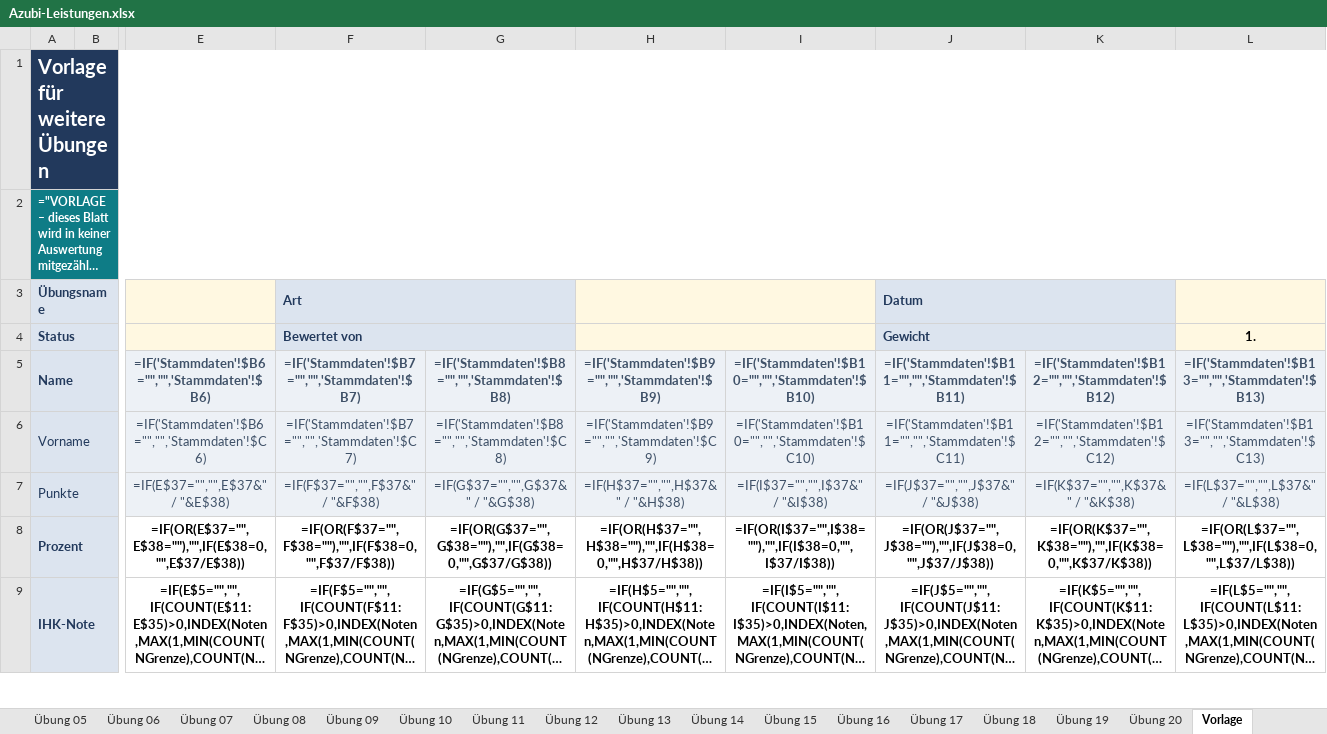
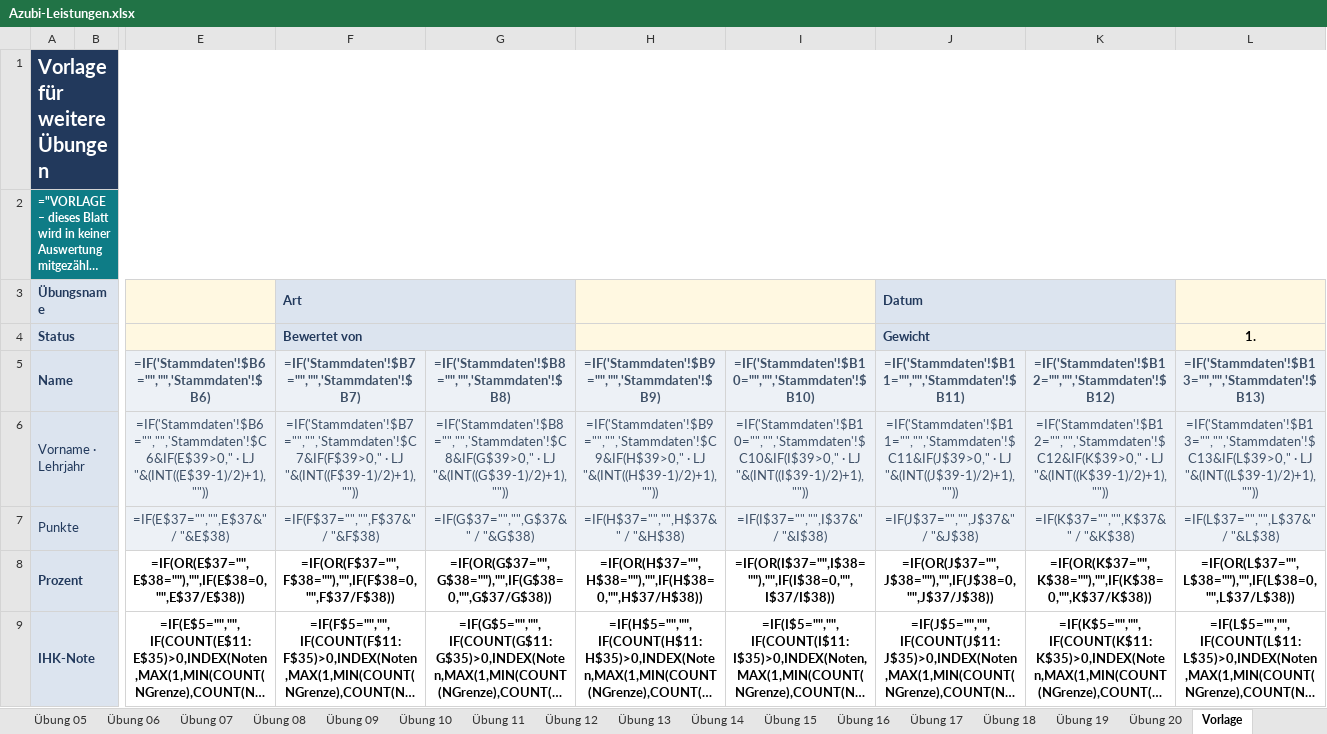
Before and after one commit to FloG93/Arbeit, an Excel workbook: werkzeuge/azubi-noten/Azubi-Leistungen.xlsx, sheet Vorlage, drawn as a sheet; only a part is shown, gaps mark what is left out; long unchanged cells end in …; values as stored, in another font and other column widths than the file's, no borders; formulas without a stored value are shown as written; conditional formats not drawn; removed rows and columns are numbered as before the commit, all else as after; rows hold the shown columns only; the diff names each change by its address in the sheet, - before the commit and + after, or states it on an @@ line.

```diff
--- a/werkzeuge/azubi-noten/Azubi-Leistungen.xlsx (sheet Vorlage)
+++ b/werkzeuge/azubi-noten/Azubi-Leistungen.xlsx (sheet Vorlage)
-row 6: Vorname |  | =IF('Stammdaten'!$B6="","",'Stammdaten'!$C6) | =IF('Stammdaten'!$B7="","",'Stammdaten'!$C7) | =IF('Stammdaten'!$B8="","",'Stammdaten'!$C8) | =IF('Stammdaten'!$B9="","",'Stammdaten'!$C9) | =IF('Stammdaten'!$B10="","",'Stammdaten'!$C10) | =IF('Stammdaten'!$B11="","",'Stammdaten'!$C11) | =IF('Stammdaten'!$B12="","",'Stammdaten'!$C12) | =IF('Stammdaten'!$B13="","",'Stammdaten'!$C13)
+row 6: Vorname · Lehrjahr |  | =IF('Stammdaten'!$B6="","",'Stammdaten'!$C6&IF(E$39>0," · LJ "&(INT((E$39-1)/2)+1),"")) | =IF('Stammdaten'!$B7="","",'Stammdaten'!$C7&IF(F$39>0," · LJ "&(INT((F$39-1)/2)+1),"")) | =IF('Stammdaten'!$B8="","",'Stammdaten'!$C8&IF(G$39>0," · LJ "&(INT((G$39-1)/2)+1),"")) | =IF('Stammdaten'!$B9="","",'Stammdaten'!$C9&IF(H$39>0," · LJ "&(INT((H$39-1)/2)+1),"")) | =IF('Stammdaten'!$B10="","",'Stammdaten'!$C10&IF(I$39>0," · LJ "&(INT((I$39-1)/2)+1),"")) | =IF('Stammdaten'!$B11="","",'Stammdaten'!$C11&IF(J$39>0," · LJ "&(INT((J$39-1)/2)+1),"")) | =IF('Stammdaten'!$B12="","",'Stammdaten'!$C12&IF(K$39>0," · LJ "&(INT((K$39-1)/2)+1),"")) | =IF('Stammdaten'!$B13="","",'Stammdaten'!$C13&IF(L$39>0," · LJ "&(INT((L$39-1)/2)+1),""))
```
Also changed, not shown: sheet Übung 05, sheet Übung 06, sheet Übung 07, sheet Übung 08, sheet Übung 09, sheet Übung 10, 16 more sheets, 3 other files.
